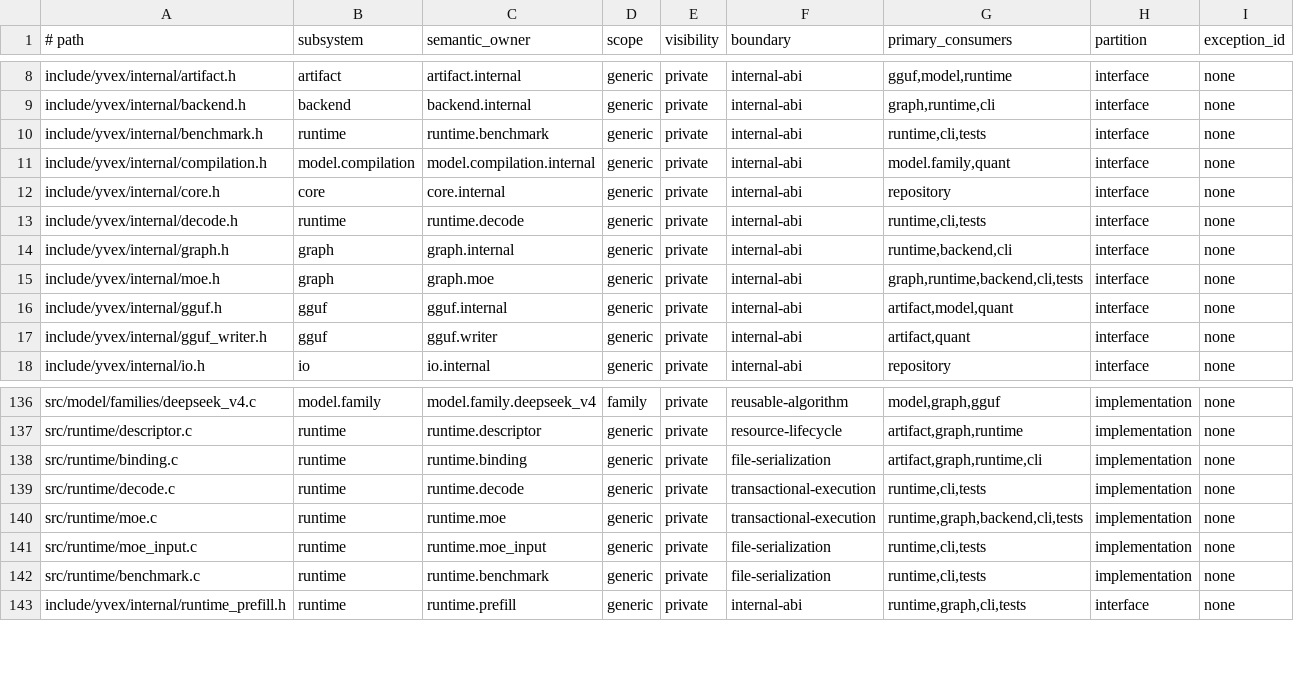
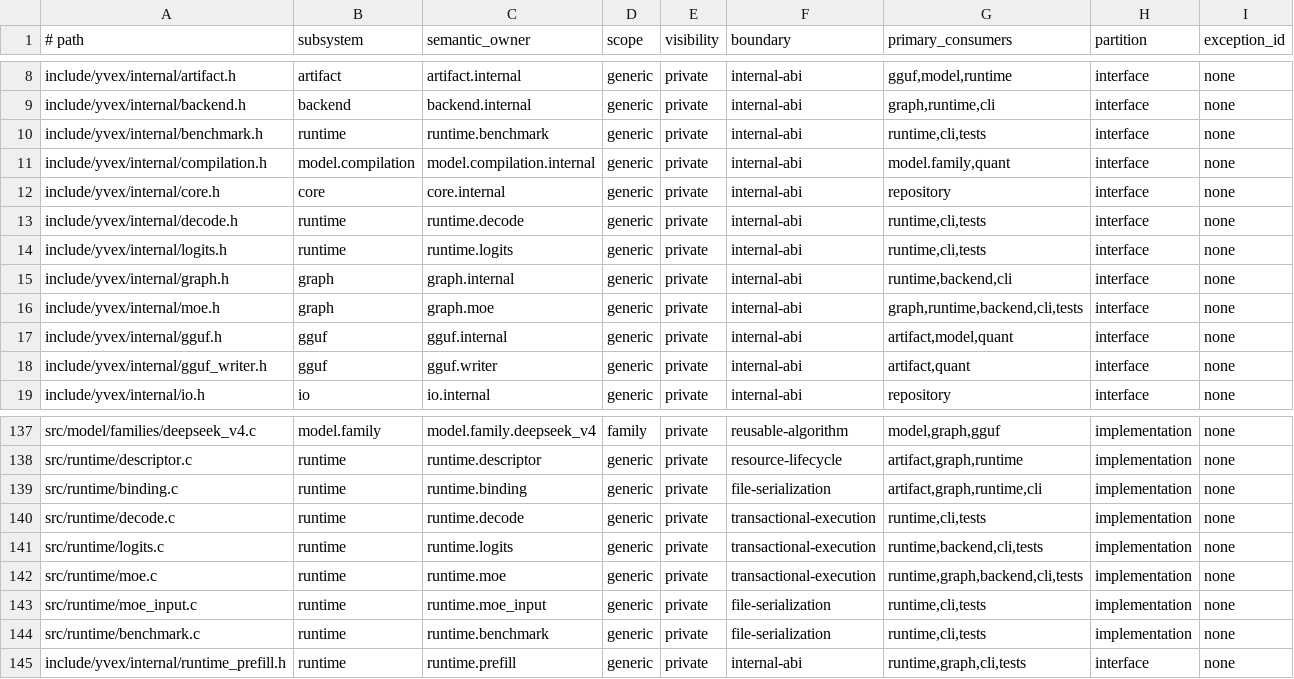
Before and after one commit to yailabs/clori, a TSV file: config/source_owners.tsv, drawn as a sheet; only a part is shown, gaps mark what is left out.

Commit message:
feat(runtime): project complete DeepSeek vocabulary logits

```diff
--- a/config/source_owners.tsv
+++ b/config/source_owners.tsv
@@ -13,2 +13,3 @@ include/yvex/internal/core.h	core	core.internal	generic	private	internal-abi	rep
 include/yvex/internal/decode.h	runtime	runtime.decode	generic	private	internal-abi	runtime,cli,tests	interface	none
+include/yvex/internal/logits.h	runtime	runtime.logits	generic	private	internal-abi	runtime,cli,tests	interface	none
 include/yvex/internal/graph.h	graph	graph.internal	generic	private	internal-abi	runtime,backend,cli	interface	none
@@ -139,2 +140,3 @@ src/runtime/binding.c	runtime	runtime.binding	generic	private	file-serialization
 src/runtime/decode.c	runtime	runtime.decode	generic	private	transactional-execution	runtime,cli,tests	implementation	none
+src/runtime/logits.c	runtime	runtime.logits	generic	private	transactional-execution	runtime,backend,cli,tests	implementation	none
 src/runtime/moe.c	runtime	runtime.moe	generic	private	transactional-execution	runtime,graph,backend,cli,tests	implementation	none
```
Also changed, not shown: 44 other files.
